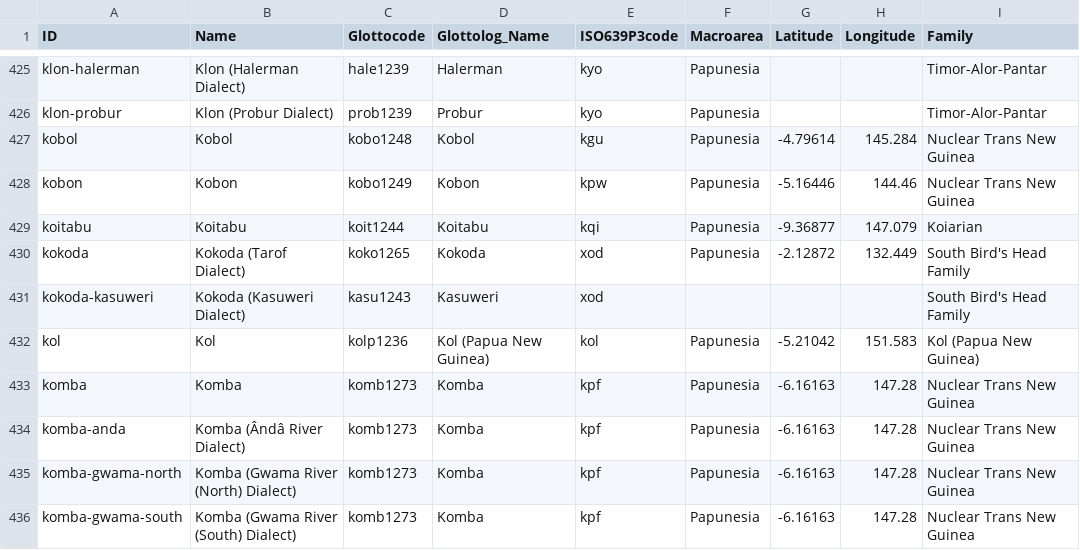
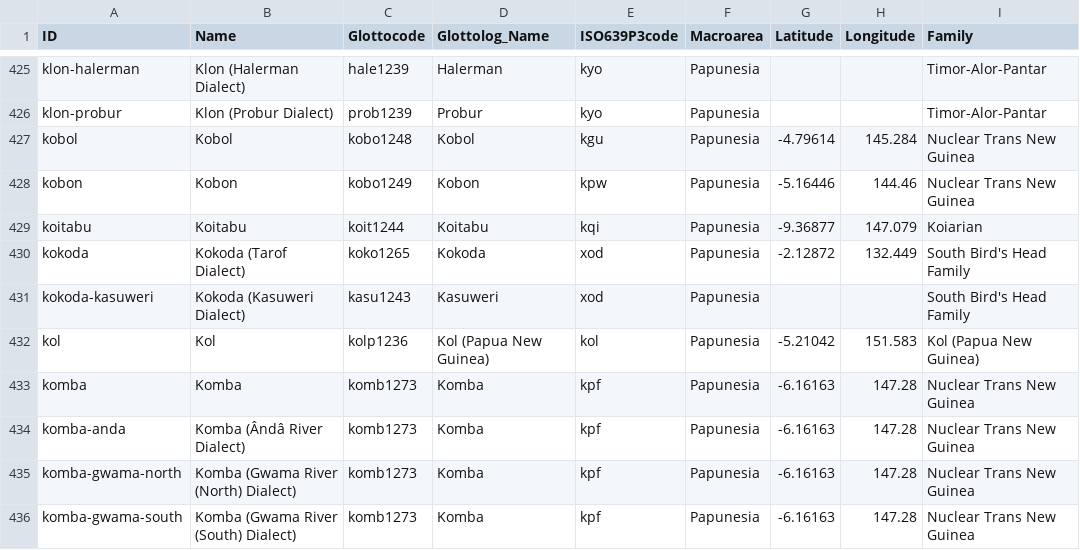
Before and after one commit to lexibank/transnewguineaorg, a CSV file: cldf/languages.csv, drawn as a sheet; only a part is shown, gaps mark what is left out.

Commit message:
Re-generate CLDF

```diff
--- a/cldf/languages.csv
+++ b/cldf/languages.csv
@@ -430,3 +430,3 @@ koitabu,Koitabu,koit1244,Koitabu,kqi,Papunesia,-9.36877,147.079,Koiarian
 kokoda,Kokoda (Tarof Dialect),koko1265,Kokoda,xod,Papunesia,-2.12872,132.449,South Bird's Head Family
-kokoda-kasuweri,Kokoda (Kasuweri Dialect),kasu1243,Kasuweri,xod,,,,South Bird's Head Family
+kokoda-kasuweri,Kokoda (Kasuweri Dialect),kasu1243,Kasuweri,xod,Papunesia,,,South Bird's Head Family
 kol,Kol,kolp1236,Kol (Papua New Guinea),kol,Papunesia,-5.21042,151.583,Kol (Papua New Guinea)
```
Also changed, not shown: 4 other files.
